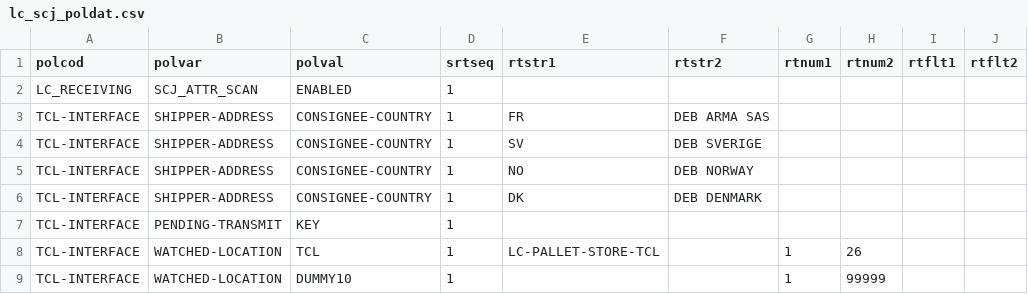
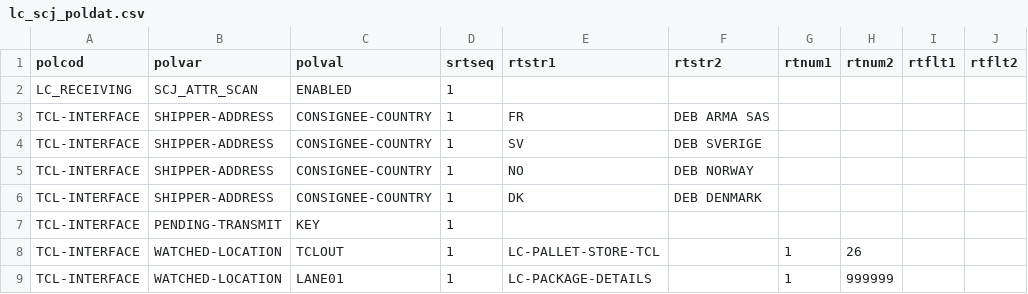
Before and after one commit to Starware/stw-kn-gb01-dev, a CSV file: les/db/data/load/base/safetoload/poldat/lc_scj_poldat.csv, drawn as a sheet; only a part is shown; the diff names each change by its address in the sheet, - before the commit and + after, or states it on an @@ line.

```diff
--- a/les/db/data/load/base/safetoload/poldat/lc_scj_poldat.csv
+++ b/les/db/data/load/base/safetoload/poldat/lc_scj_poldat.csv
-C8 (polval): TCL
+C8 (polval): TCLOUT
-C9 (polval): DUMMY10
+C9 (polval): LANE01
-E9 (rtstr1): (empty)
+E9 (rtstr1): LC-PACKAGE-DETAILS
-H9 (rtnum2): 99999
+H9 (rtnum2): 999999
```
Also changed, not shown: 6 other files.
